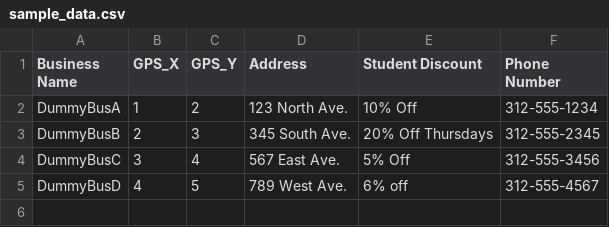
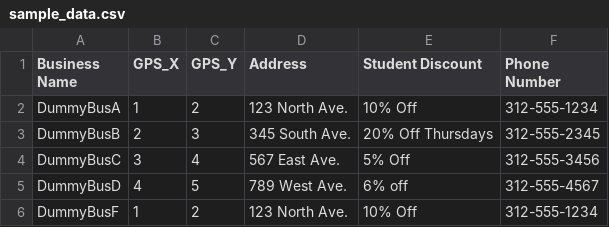
Before and after one commit to evaniahong/ilct-backend-w19, a CSV file: myproject/sample_data.csv, drawn as a sheet; the diff names each change by its address in the sheet, - before the commit and + after, or states it on an @@ line.

Commit message:
add finding_diner script and modity sample dataset

```diff
--- a/myproject/sample_data.csv
+++ b/myproject/sample_data.csv
+row 6: DummyBusF | 1 | 2 | 123 North Ave. | 10% Off | 312-555-1234
```
Also changed, not shown: 2 other files.
